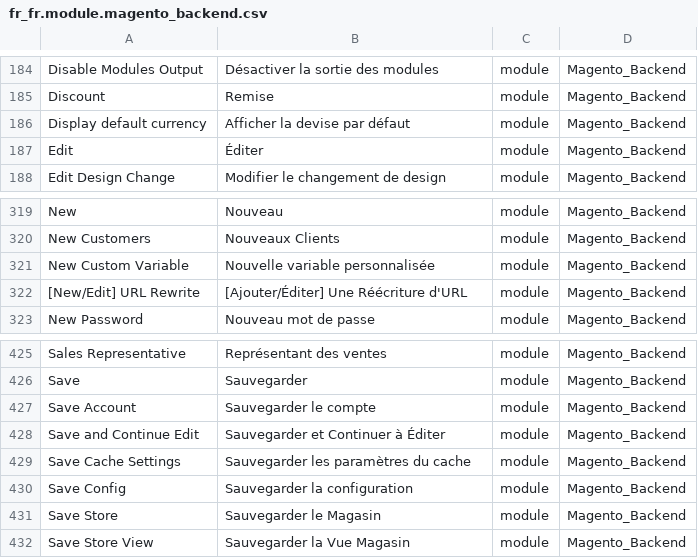
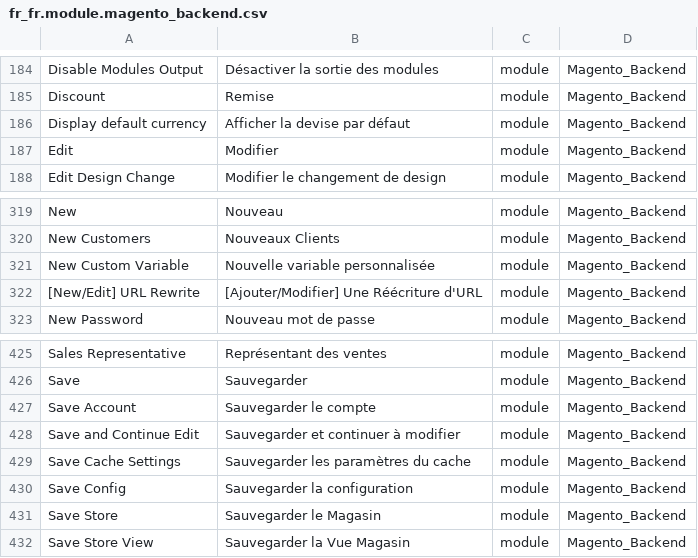
Before and after one commit to Imaginaerum/magento2-language-fr-fr, a CSV file: fr_fr.module.magento_backend.csv, drawn as a sheet; only a part is shown, gaps mark what is left out.

```diff
--- a/fr_fr.module.magento_backend.csv
+++ b/fr_fr.module.magento_backend.csv
@@ -186,3 +186,3 @@
 "Display default currency","Afficher la devise par défaut",module,Magento_Backend
-"Edit","Éditer",module,Magento_Backend
+"Edit","Modifier",module,Magento_Backend
 "Edit Design Change","Modifier le changement de design",module,Magento_Backend
@@ -321,3 +321,3 @@
 "New Custom Variable","Nouvelle variable personnalisée",module,Magento_Backend
-"[New/Edit] URL Rewrite","[Ajouter/Éditer] Une Réécriture d'URL",module,Magento_Backend
+"[New/Edit] URL Rewrite","[Ajouter/Modifier] Une Réécriture d'URL",module,Magento_Backend
 "New Password","Nouveau mot de passe",module,Magento_Backend
@@ -427,3 +427,3 @@
 "Save Account","Sauvegarder le compte",module,Magento_Backend
-"Save and Continue Edit","Sauvegarder et Continuer à Éditer",module,Magento_Backend
+"Save and Continue Edit","Sauvegarder et continuer à modifier",module,Magento_Backend
 "Save Cache Settings","Sauvegarder les paramètres du cache",module,Magento_Backend
```
Also changed, not shown: fr_fr.module.magento_braintree.csv, fr_fr.module.magento_catalog.csv, 20 other files.
